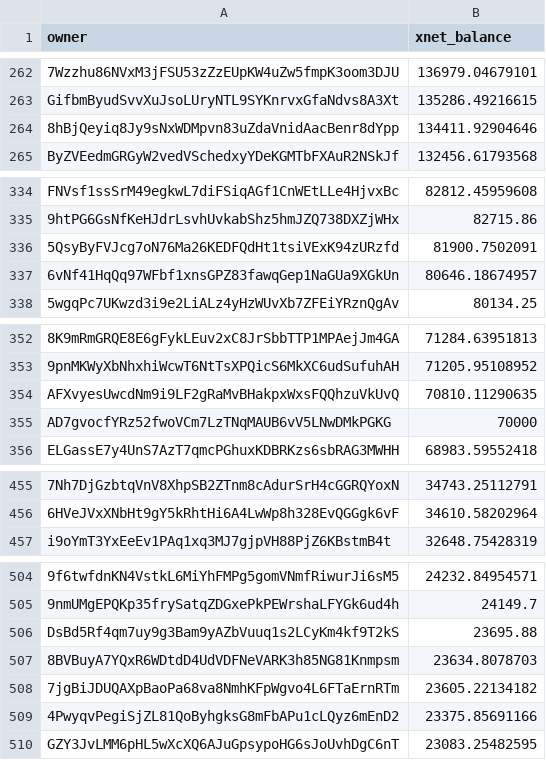
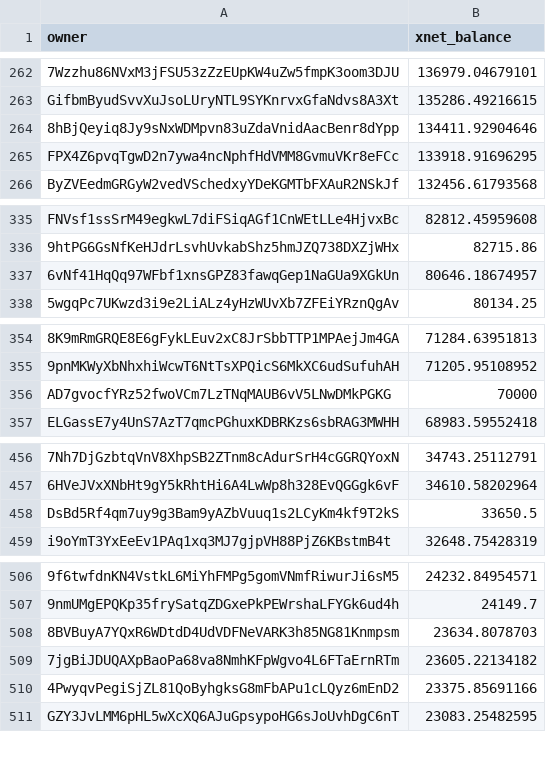
Before and after one commit to xnet-community-data/xnet-data-integration, a CSV file: data/derived/xnet_owner_balances.csv, drawn as a sheet; only a part is shown, gaps mark what is left out; removed rows and columns are numbered as before the commit, all else as after; the diff covers the shown part only; the diff names each change by its address in the sheet, - before the commit and + after, or states it on an @@ line.

```diff
--- a/data/derived/xnet_owner_balances.csv
+++ b/data/derived/xnet_owner_balances.csv
+row 265: FPX4Z6pvqTgwD2n7ywa4ncNphfHdVMM8GvmuVKr8eFCc | 133918.91696295
-row 336: 5QsyByFVJcg7oN76Ma26KEDFQdHt1tsiVExK94zURzfd | 81900.7502091
-row 354: AFXvyesUwcdNm9i9LF2gRaMvBHakpxWxsFQQhzuVkUvQ | 70810.11290635
+row 458: DsBd5Rf4qm7uy9g3Bam9yAZbVuuq1s2LCyKm4kf9T2kS | 33650.5
-row 506: DsBd5Rf4qm7uy9g3Bam9yAZbVuuq1s2LCyKm4kf9T2kS | 23695.88
```
Also changed, not shown: 7 added rows, 5 removed rows and 1 edited cell elsewhere in this file, 17 other files.
